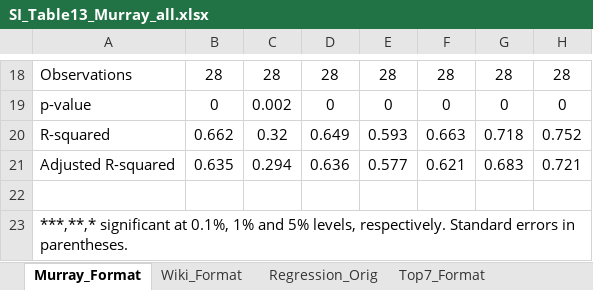
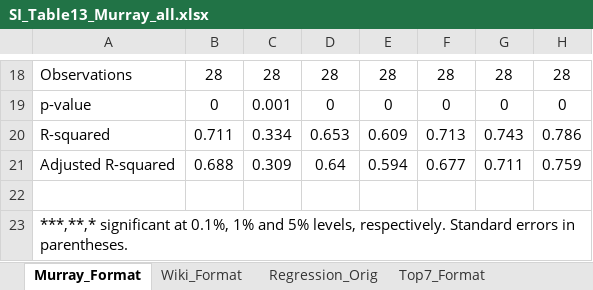
Before and after one commit to CenterForCollectiveLearning/Global-language-network, an Excel workbook: analysis/paper-2013-10/table1-2-regression/V31/SI_Table13_Murray_all.xlsx, sheet Murray_Format, drawn as a sheet; only a part is shown, gaps mark what is left out; values as stored, in another font and other column widths than the file's, no borders; removed rows and columns are numbered as before the commit, all else as after; the diff covers the shown part only; the diff names each change by its address in the sheet, - before the commit and + after, or states it on an @@ line.

Commit message:
new regressions for murray data after fixing Grrece typo

```diff
--- a/analysis/paper-2013-10/table1-2-regression/V31/SI_Table13_Murray_all.xlsx (sheet Murray_Format)
+++ b/analysis/paper-2013-10/table1-2-regression/V31/SI_Table13_Murray_all.xlsx (sheet Murray_Format)
-C19: 0.002
+C19: 0.001
-row 20: R-squared | 0.662 | 0.32 | 0.649 | 0.593 | 0.663 | 0.718 | 0.752
-row 21: Adjusted R-squared | 0.635 | 0.294 | 0.636 | 0.577 | 0.621 | 0.683 | 0.721
+row 20: R-squared | 0.711 | 0.334 | 0.653 | 0.609 | 0.713 | 0.743 | 0.786
+row 21: Adjusted R-squared | 0.688 | 0.309 | 0.64 | 0.594 | 0.677 | 0.711 | 0.759
```
Also changed, not shown: 6 added rows, 6 removed rows and 21 edited cells elsewhere in this sheet, sheet Regression_Orig, sheet Wiki_Format, analysis/paper-2013-10/table1-2-regression/V31/SI_Table15_Murray_1800_noeng.xlsx, analysis/paper-2013-10/table1-2-regression/V31/Table2_Murray_1800.xlsx, 30 other files.
